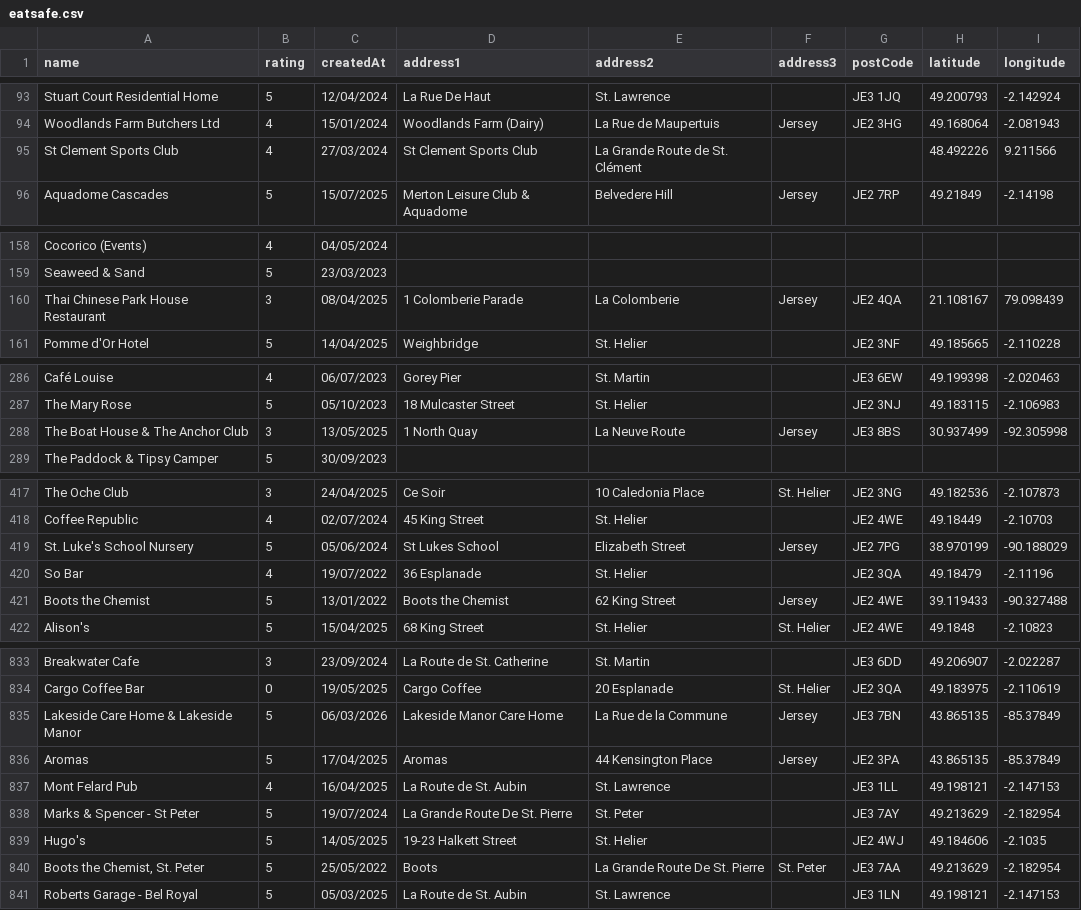
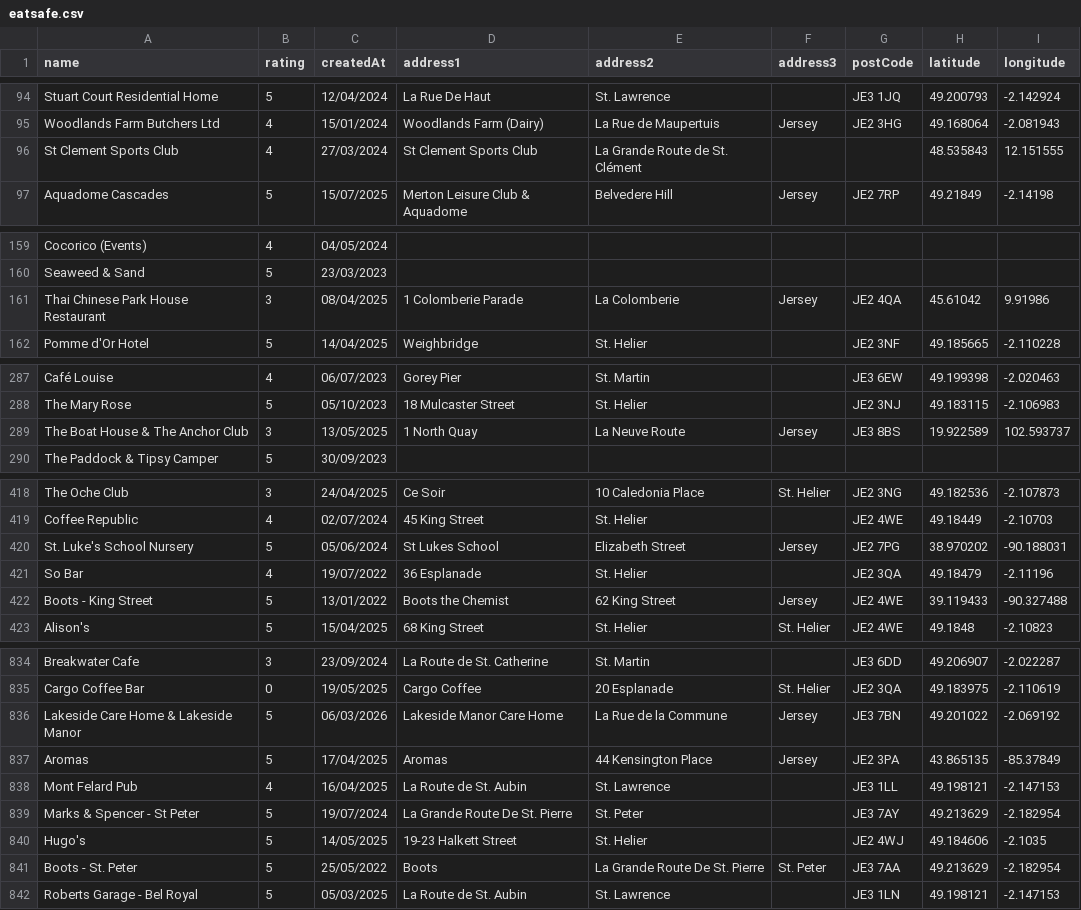
Before and after one commit to glitchjsy/opendata-downloads, a CSV file: data/eatsafe/eatsafe.csv, drawn as a sheet; only a part is shown, gaps mark what is left out; the diff covers the shown part only.

```diff
--- a/data/eatsafe/eatsafe.csv
+++ b/data/eatsafe/eatsafe.csv
@@ -94,3 +95,3 @@ Stuart Court Residential Home,5,12/04/2024,La Rue De Haut,St. Lawrence,,JE3 1JQ,
 Woodlands Farm Butchers Ltd,4,15/01/2024,Woodlands Farm (Dairy),La Rue de Maupertuis,Jersey,JE2 3HG,49.168064,-2.081943
-St Clement Sports Club,4,27/03/2024,St Clement Sports Club,La Grande Route de St. Clément,,,48.492226,9.211566
+St Clement Sports Club,4,27/03/2024,St Clement Sports Club,La Grande Route de St. Clément,,,48.535843,12.151555
 Aquadome Cascades,5,15/07/2025,Merton Leisure Club & Aquadome,Belvedere Hill,Jersey,JE2 7RP,49.21849,-2.14198
@@ -159,3 +160,3 @@ Cocorico (Events),4,04/05/2024,,,,,,
 Seaweed & Sand,5,23/03/2023,,,,,,
-Thai Chinese Park House Restaurant,3,08/04/2025,1 Colomberie Parade,La Colomberie,Jersey,JE2 4QA,21.108167,79.098439
+Thai Chinese Park House Restaurant,3,08/04/2025,1 Colomberie Parade,La Colomberie,Jersey,JE2 4QA,45.61042,9.91986
 Pomme d'Or Hotel,5,14/04/2025,Weighbridge,St. Helier,,JE2 3NF,49.185665,-2.110228
@@ -287,3 +288,3 @@ Café Louise,4,06/07/2023,Gorey Pier,St. Martin,,JE3 6EW,49.199398,-2.020463
 The Mary Rose,5,05/10/2023,18 Mulcaster Street,St. Helier,,JE2 3NJ,49.183115,-2.106983
-The Boat House & The Anchor Club,3,13/05/2025,1 North Quay,La Neuve Route,Jersey,JE3 8BS,30.937499,-92.305998
+The Boat House & The Anchor Club,3,13/05/2025,1 North Quay,La Neuve Route,Jersey,JE3 8BS,19.922589,102.593737
 The Paddock & Tipsy Camper,5,30/09/2023,,,,,,
@@ -418,5 +419,5 @@ The Oche Club,3,24/04/2025,Ce Soir,10  Caledonia Place,St. Helier,JE2 3NG,49.182
 Coffee Republic,4,02/07/2024,45 King Street,St. Helier,,JE2 4WE,49.18449,-2.10703
-St. Luke's School Nursery,5,05/06/2024,St Lukes School,Elizabeth Street,Jersey,JE2 7PG,38.970199,-90.188029
+St. Luke's School Nursery,5,05/06/2024,St Lukes School,Elizabeth Street,Jersey,JE2 7PG,38.970202,-90.188031
 So Bar,4,19/07/2022,36 Esplanade,St. Helier,,JE2 3QA,49.18479,-2.11196
-Boots the Chemist,5,13/01/2022,Boots the Chemist,62 King Street,Jersey,JE2 4WE,39.119433,-90.327488
+Boots - King Street,5,13/01/2022,Boots the Chemist,62 King Street,Jersey,JE2 4WE,39.119433,-90.327488
 Alison's,5,15/04/2025,68 King Street,St. Helier,St. Helier,JE2 4WE,49.1848,-2.10823
@@ -834,3 +835,3 @@ Breakwater Cafe,3,23/09/2024,La Route de St. Catherine,St. Martin,,JE3 6DD,49.20
 Cargo Coffee Bar,0,19/05/2025,Cargo Coffee,20  Esplanade,St. Helier,JE2 3QA,49.183975,-2.110619
-Lakeside Care Home & Lakeside Manor,5,06/03/2026,Lakeside Manor Care Home,La Rue de la Commune,Jersey,JE3 7BN,43.865135,-85.37849
+Lakeside Care Home & Lakeside Manor,5,06/03/2026,Lakeside Manor Care Home,La Rue de la Commune,Jersey,JE3 7BN,49.201022,-2.069192
 Aromas,5,17/04/2025,Aromas,44 Kensington Place,Jersey,JE2 3PA,43.865135,-85.37849
@@ -839,3 +840,3 @@ Marks & Spencer - St Peter,5,19/07/2024,La Grande Route De St. Pierre,St. Peter,
 Hugo's,5,14/05/2025,19-23 Halkett Street,St. Helier,,JE2 4WJ,49.184606,-2.1035
-"Boots the Chemist, St. Peter",5,25/05/2022,Boots,La Grande Route De St. Pierre,St. Peter,JE3 7AA,49.213629,-2.182954
+Boots - St. Peter,5,25/05/2022,Boots,La Grande Route De St. Pierre,St. Peter,JE3 7AA,49.213629,-2.182954
 Roberts Garage - Bel Royal,5,05/03/2025,La Route de St. Aubin,St. Lawrence,,JE3 1LN,49.198121,-2.147153
```
Also changed, not shown: 3 added rows and 22 edited cells elsewhere in this file, 4 other files.
